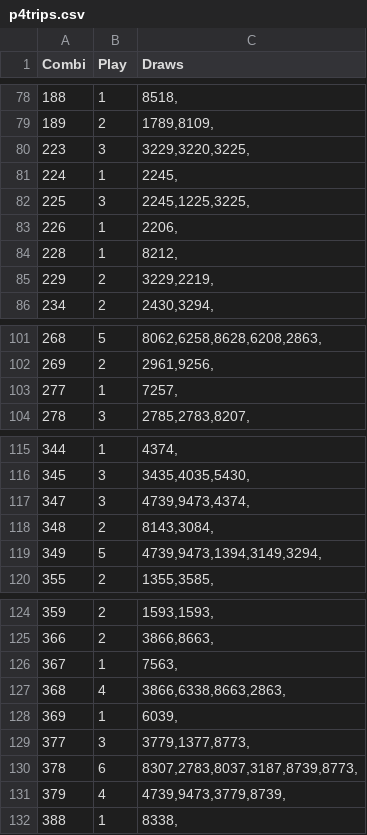
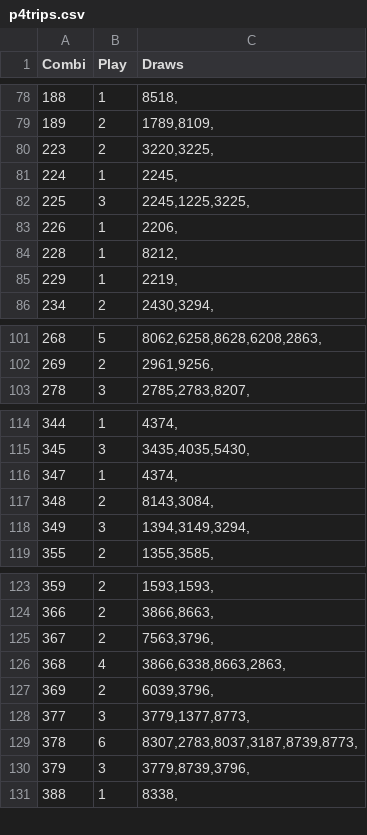
Before and after one commit to csnlcbtt/wix, a CSV file: csv/p4trips.csv, drawn as a sheet; only a part is shown, gaps mark what is left out; the diff covers the shown part only.

```diff
--- a/csv/p4trips.csv
+++ b/csv/p4trips.csv
@@ -79,3 +79,3 @@
 "189",2,"1789,8109,"
-"223",3,"3229,3220,3225,"
+"223",2,"3220,3225,"
 "224",1,"2245,"
@@ -84,3 +84,3 @@
 "228",1,"8212,"
-"229",2,"3229,2219,"
+"229",1,"2219,"
 "234",2,"2430,3294,"
@@ -102,3 +102,2 @@
 "269",2,"2961,9256,"
-"277",1,"7257,"
 "278",3,"2785,2783,8207,"
@@ -116,5 +115,5 @@
 "345",3,"3435,4035,5430,"
-"347",3,"4739,9473,4374,"
+"347",1,"4374,"
 "348",2,"8143,3084,"
-"349",5,"4739,9473,1394,3149,3294,"
+"349",3,"1394,3149,3294,"
 "355",2,"1355,3585,"
@@ -125,8 +124,8 @@
 "366",2,"3866,8663,"
-"367",1,"7563,"
+"367",2,"7563,3796,"
 "368",4,"3866,6338,8663,2863,"
-"369",1,"6039,"
+"369",2,"6039,3796,"
 "377",3,"3779,1377,8773,"
 "378",6,"8307,2783,8037,3187,8739,8773,"
-"379",4,"4739,9473,3779,8739,"
+"379",3,"3779,8739,3796,"
 "388",1,"8338,"
```
Also changed, not shown: 1 removed row and 8 edited cells elsewhere in this file, csv/p2hznhist.csv, csv/p4hznhist.csv, 43 other files.
